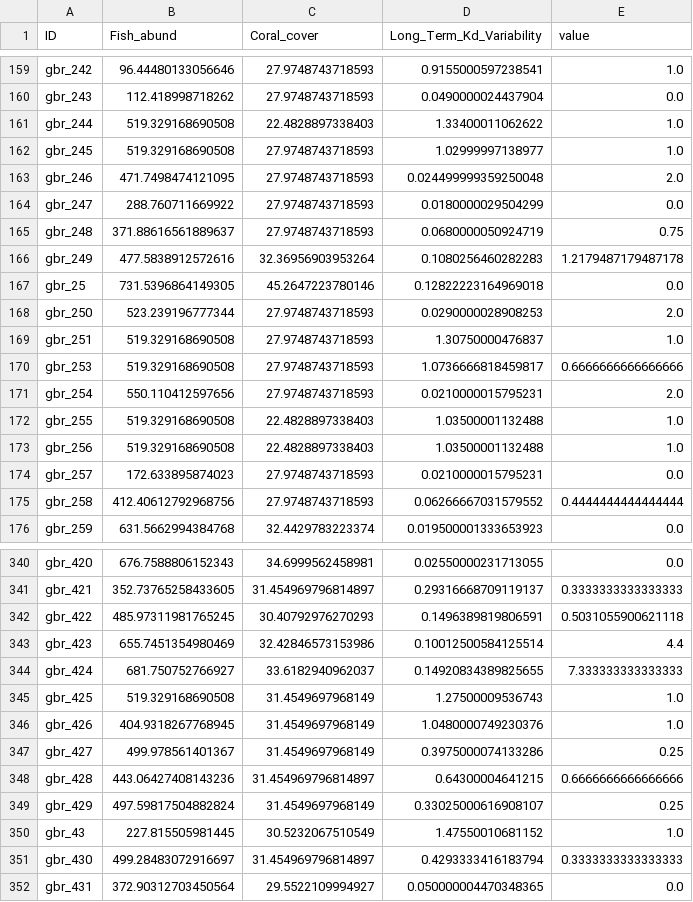
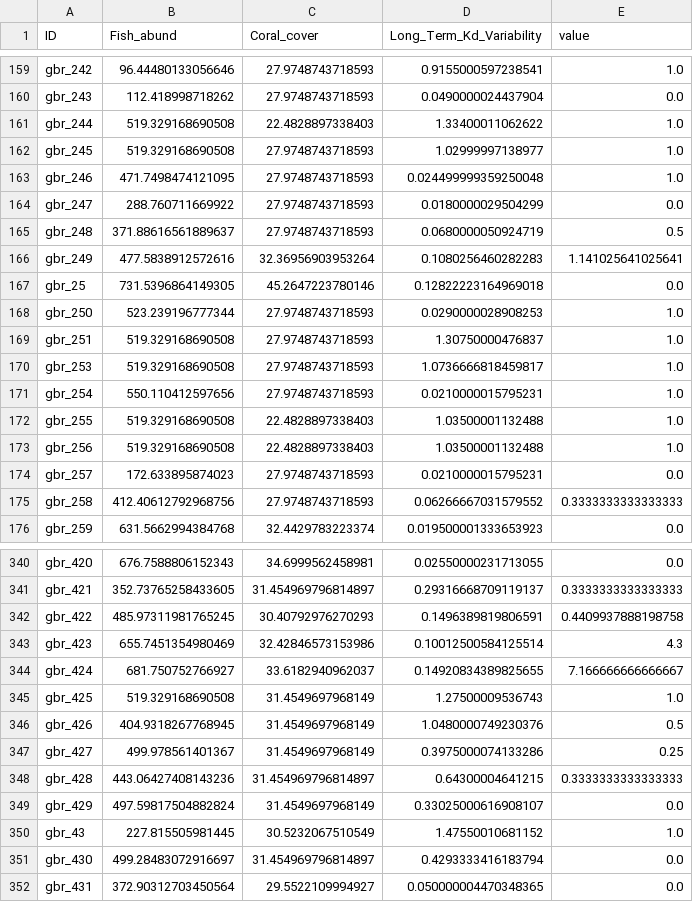
Before and after one commit to jms5151/uh-noaa-shiny-app, a CSV file: forec_shiny_app_data/Scenarios/ga_gbr_basevals_gbrmpa.csv, drawn as a sheet; only a part is shown, gaps mark what is left out; the diff covers the shown part only.

```diff
--- a/forec_shiny_app_data/Scenarios/ga_gbr_basevals_gbrmpa.csv
+++ b/forec_shiny_app_data/Scenarios/ga_gbr_basevals_gbrmpa.csv
@@ -162,11 +162,11 @@ gbr_244,519.329168690508,22.4828897338403,1.33400011062622,1.0
 gbr_245,519.329168690508,27.9748743718593,1.02999997138977,1.0
-gbr_246,471.7498474121095,27.9748743718593,0.024499999359250048,2.0
+gbr_246,471.7498474121095,27.9748743718593,0.024499999359250048,1.0
 gbr_247,288.760711669922,27.9748743718593,0.0180000029504299,0.0
-gbr_248,371.88616561889637,27.9748743718593,0.0680000050924719,0.75
-gbr_249,477.5838912572616,32.36956903953264,0.1080256460282283,1.2179487179487178
+gbr_248,371.88616561889637,27.9748743718593,0.0680000050924719,0.5
+gbr_249,477.5838912572616,32.36956903953264,0.1080256460282283,1.141025641025641
 gbr_25,731.5396864149305,45.2647223780146,0.12822223164969018,0.0
-gbr_250,523.239196777344,27.9748743718593,0.0290000028908253,2.0
+gbr_250,523.239196777344,27.9748743718593,0.0290000028908253,1.0
 gbr_251,519.329168690508,27.9748743718593,1.30750000476837,1.0
-gbr_253,519.329168690508,27.9748743718593,1.0736666818459817,0.6666666666666666
-gbr_254,550.110412597656,27.9748743718593,0.0210000015795231,2.0
+gbr_253,519.329168690508,27.9748743718593,1.0736666818459817,1.0
+gbr_254,550.110412597656,27.9748743718593,0.0210000015795231,1.0
 gbr_255,519.329168690508,22.4828897338403,1.03500001132488,1.0
@@ -174,3 +174,3 @@ gbr_256,519.329168690508,22.4828897338403,1.03500001132488,1.0
 gbr_257,172.633895874023,27.9748743718593,0.0210000015795231,0.0
-gbr_258,412.40612792968756,27.9748743718593,0.06266667031579552,0.4444444444444444
+gbr_258,412.40612792968756,27.9748743718593,0.06266667031579552,0.3333333333333333
 gbr_259,631.5662994384768,32.4429783223374,0.019500001333653923,0.0
@@ -341,12 +341,12 @@ gbr_420,676.7588806152343,34.6999562458981,0.02550000231713055,0.0
 gbr_421,352.73765258433605,31.454969796814897,0.29316668709119137,0.3333333333333333
-gbr_422,485.97311981765245,30.40792976270293,0.1496389819806591,0.5031055900621118
-gbr_423,655.7451354980469,32.42846573153986,0.10012500584125514,4.4
-gbr_424,681.750752766927,33.6182940962037,0.14920834389825655,7.333333333333333
+gbr_422,485.97311981765245,30.40792976270293,0.1496389819806591,0.4409937888198758
+gbr_423,655.7451354980469,32.42846573153986,0.10012500584125514,4.3
+gbr_424,681.750752766927,33.6182940962037,0.14920834389825655,7.166666666666667
 gbr_425,519.329168690508,31.4549697968149,1.27500009536743,1.0
-gbr_426,404.9318267768945,31.4549697968149,1.0480000749230376,1.0
+gbr_426,404.9318267768945,31.4549697968149,1.0480000749230376,0.5
 gbr_427,499.978561401367,31.4549697968149,0.3975000074133286,0.25
-gbr_428,443.06427408143236,31.454969796814897,0.64300004641215,0.6666666666666666
-gbr_429,497.59817504882824,31.4549697968149,0.33025000616908107,0.25
+gbr_428,443.06427408143236,31.454969796814897,0.64300004641215,0.3333333333333333
+gbr_429,497.59817504882824,31.4549697968149,0.33025000616908107,0.0
 gbr_43,227.815505981445,30.5232067510549,1.47550010681152,1.0
-gbr_430,499.28483072916697,31.454969796814897,0.4293333416183794,0.3333333333333333
+gbr_430,499.28483072916697,31.454969796814897,0.4293333416183794,0.0
 gbr_431,372.90312703450564,29.5522109994927,0.050000004470348365,0.0
```
Also changed, not shown: 76 edited cells elsewhere in this file, forec_shiny_app_data/Forecasts/ga_gbr_nowcast_aggregated_to_gbrmpa_park_zones.csv, forec_shiny_app_data/Forecasts/ws_nowcast_aggregated_to_management_zones.csv, 39 other files.
